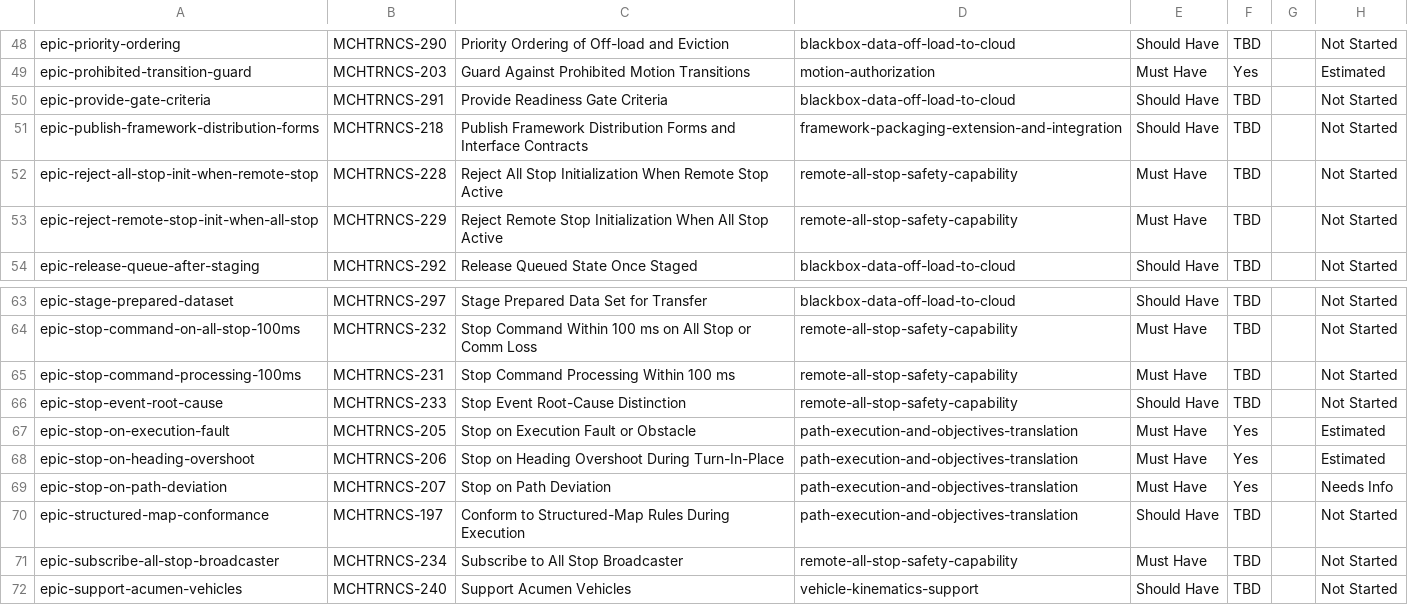
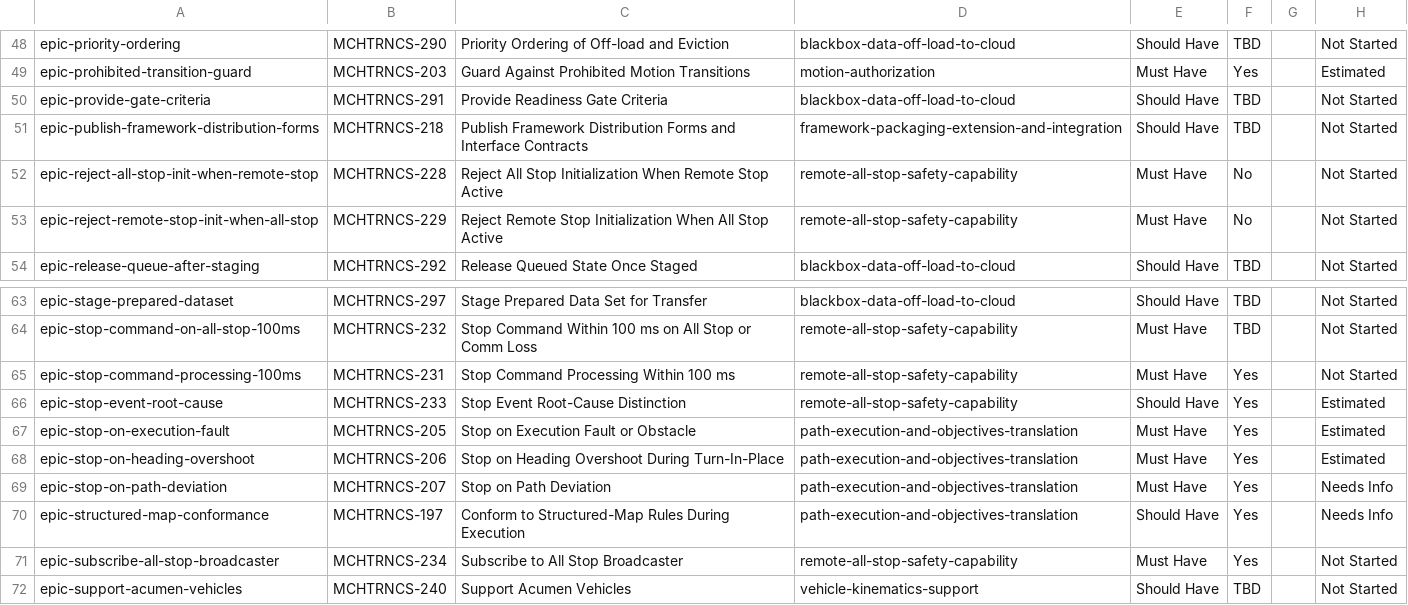
Before and after one commit to pjm-autonomous/prak-sysreq-mgmt, a CSV file: data/embedded/tracker-snapshot.csv, drawn as a sheet; only a part is shown, gaps mark what is left out; the diff covers the shown part only.

```diff
--- a/data/embedded/tracker-snapshot.csv
+++ b/data/embedded/tracker-snapshot.csv
@@ -51,4 +51,4 @@ epic-provide-gate-criteria,MCHTRNCS-291,Provide Readiness Gate Criteria,blackbox
 epic-publish-framework-distribution-forms,MCHTRNCS-218,Publish Framework Distribution Forms and Interface Contracts,framework-packaging-extension-and-integration,Should Have,TBD,,Not Started
-epic-reject-all-stop-init-when-remote-stop,MCHTRNCS-228,Reject All Stop Initialization When Remote Stop Active,remote-all-stop-safety-capability,Must Have,TBD,,Not Started
-epic-reject-remote-stop-init-when-all-stop,MCHTRNCS-229,Reject Remote Stop Initialization When All Stop Active,remote-all-stop-safety-capability,Must Have,TBD,,Not Started
+epic-reject-all-stop-init-when-remote-stop,MCHTRNCS-228,Reject All Stop Initialization When Remote Stop Active,remote-all-stop-safety-capability,Must Have,No,,Not Started
+epic-reject-remote-stop-init-when-all-stop,MCHTRNCS-229,Reject Remote Stop Initialization When All Stop Active,remote-all-stop-safety-capability,Must Have,No,,Not Started
 epic-release-queue-after-staging,MCHTRNCS-292,Release Queued State Once Staged,blackbox-data-off-load-to-cloud,Should Have,TBD,,Not Started
@@ -64,4 +64,4 @@ epic-stage-prepared-dataset,MCHTRNCS-297,Stage Prepared Data Set for Transfer,bl
 epic-stop-command-on-all-stop-100ms,MCHTRNCS-232,Stop Command Within 100 ms on All Stop or Comm Loss,remote-all-stop-safety-capability,Must Have,TBD,,Not Started
-epic-stop-command-processing-100ms,MCHTRNCS-231,Stop Command Processing Within 100 ms,remote-all-stop-safety-capability,Must Have,TBD,,Not Started
-epic-stop-event-root-cause,MCHTRNCS-233,Stop Event Root-Cause Distinction,remote-all-stop-safety-capability,Should Have,TBD,,Not Started
+epic-stop-command-processing-100ms,MCHTRNCS-231,Stop Command Processing Within 100 ms,remote-all-stop-safety-capability,Must Have,Yes,,Not Started
+epic-stop-event-root-cause,MCHTRNCS-233,Stop Event Root-Cause Distinction,remote-all-stop-safety-capability,Should Have,Yes,,Estimated
 epic-stop-on-execution-fault,MCHTRNCS-205,Stop on Execution Fault or Obstacle,path-execution-and-objectives-translation,Must Have,Yes,,Estimated
@@ -69,4 +69,4 @@ epic-stop-on-heading-overshoot,MCHTRNCS-206,Stop on Heading Overshoot During Tur
 epic-stop-on-path-deviation,MCHTRNCS-207,Stop on Path Deviation,path-execution-and-objectives-translation,Must Have,Yes,,Needs Info
-epic-structured-map-conformance,MCHTRNCS-197,Conform to Structured-Map Rules During Execution,path-execution-and-objectives-translation,Should Have,TBD,,Not Started
-epic-subscribe-all-stop-broadcaster,MCHTRNCS-234,Subscribe to All Stop Broadcaster,remote-all-stop-safety-capability,Must Have,TBD,,Not Started
+epic-structured-map-conformance,MCHTRNCS-197,Conform to Structured-Map Rules During Execution,path-execution-and-objectives-translation,Should Have,Yes,,Needs Info
+epic-subscribe-all-stop-broadcaster,MCHTRNCS-234,Subscribe to All Stop Broadcaster,remote-all-stop-safety-capability,Must Have,Yes,,Not Started
 epic-support-acumen-vehicles,MCHTRNCS-240,Support Acumen Vehicles,vehicle-kinematics-support,Should Have,TBD,,Not Started
```
Also changed, not shown: 17 edited cells elsewhere in this file, 2 other files.
